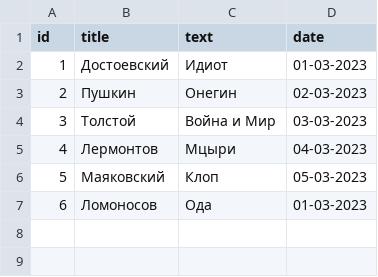
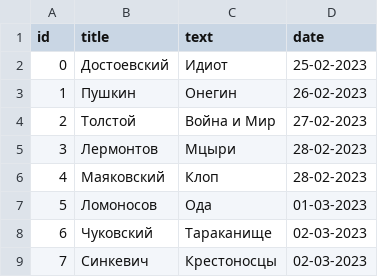
Before and after one commit to CherkasovValera/AttestatPython1, a CSV file: Note_direct/notebook1.csv, drawn as a sheet; the diff names each change by its address in the sheet, - before the commit and + after, or states it on an @@ line.

```diff
--- a/Note_direct/notebook1.csv
+++ b/Note_direct/notebook1.csv
@@ column A (id) renumbered between rows 2 and 7 @@
-D2 (date): 01-03-2023
+D2 (date): 25-02-2023
-D3 (date): 02-03-2023
+D3 (date): 26-02-2023
-D4 (date): 03-03-2023
+D4 (date): 27-02-2023
-D5 (date): 04-03-2023
+D5 (date): 28-02-2023
-D6 (date): 05-03-2023
+D6 (date): 28-02-2023
+row 8: 6 | Чуковский | Тараканище | 02-03-2023
+row 9: 7 | Синкевич | Крестоносцы | 02-03-2023
```
Also changed, not shown: 3 other files.
